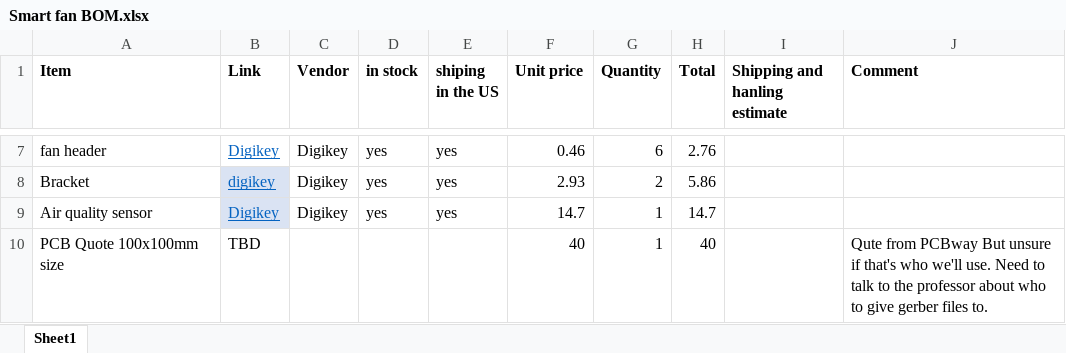
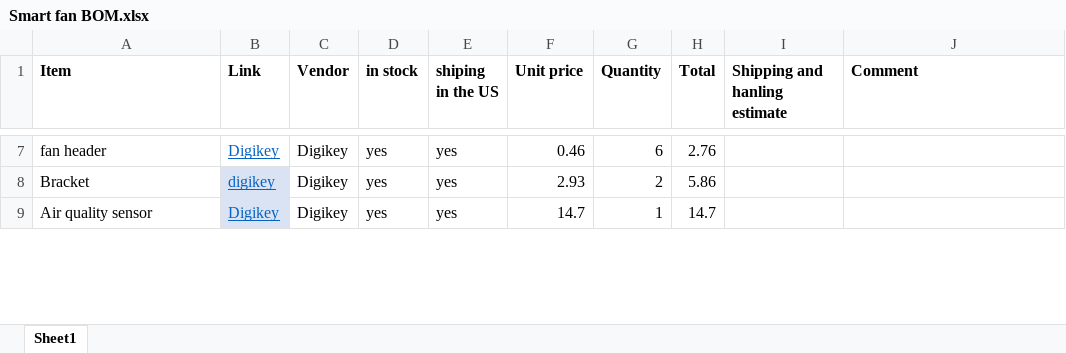
Before and after one commit to spoulter/BEE484_SmartFan, an Excel workbook: BOM/Smart fan BOM.xlsx, sheet Sheet1, drawn as a sheet; only a part is shown, gaps mark what is left out; values as stored, in another font and other column widths than the file's, no borders; removed rows and columns are numbered as before the commit, all else as after; the diff covers the shown part only; the diff names each change by its address in the sheet, - before the commit and + after, or states it on an @@ line.

Commit message:
uploading version of BOM that was submitted to professor.

```diff
--- a/BOM/Smart fan BOM.xlsx (sheet Sheet1)
+++ b/BOM/Smart fan BOM.xlsx (sheet Sheet1)
-row 10: PCB Quote 100x100mm size | TBD |  |  |  | 40 | 1 | 40 |  | Qute from PCBway But unsure if that's who we'll use. Need to talk to the professor about who to give gerber files to.
```
Also changed, not shown: 1 added row and 5 edited cells elsewhere in this sheet.
